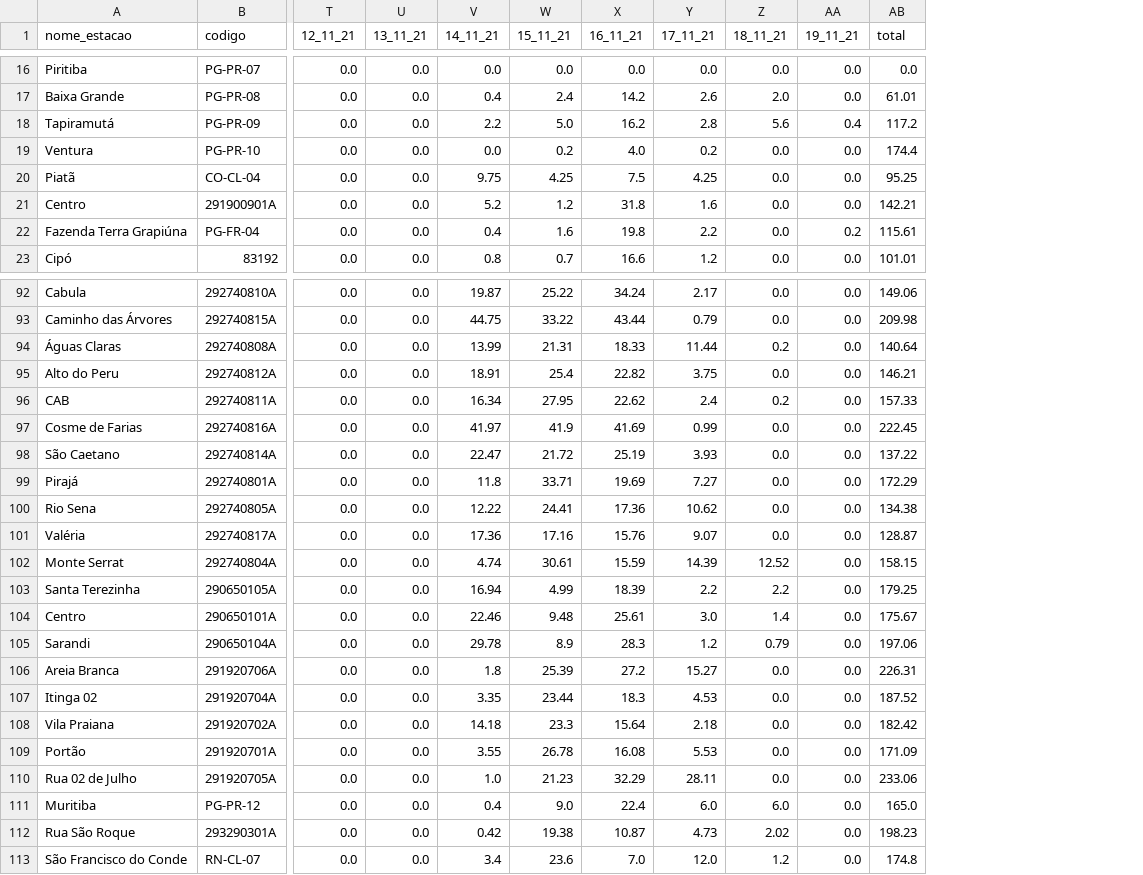
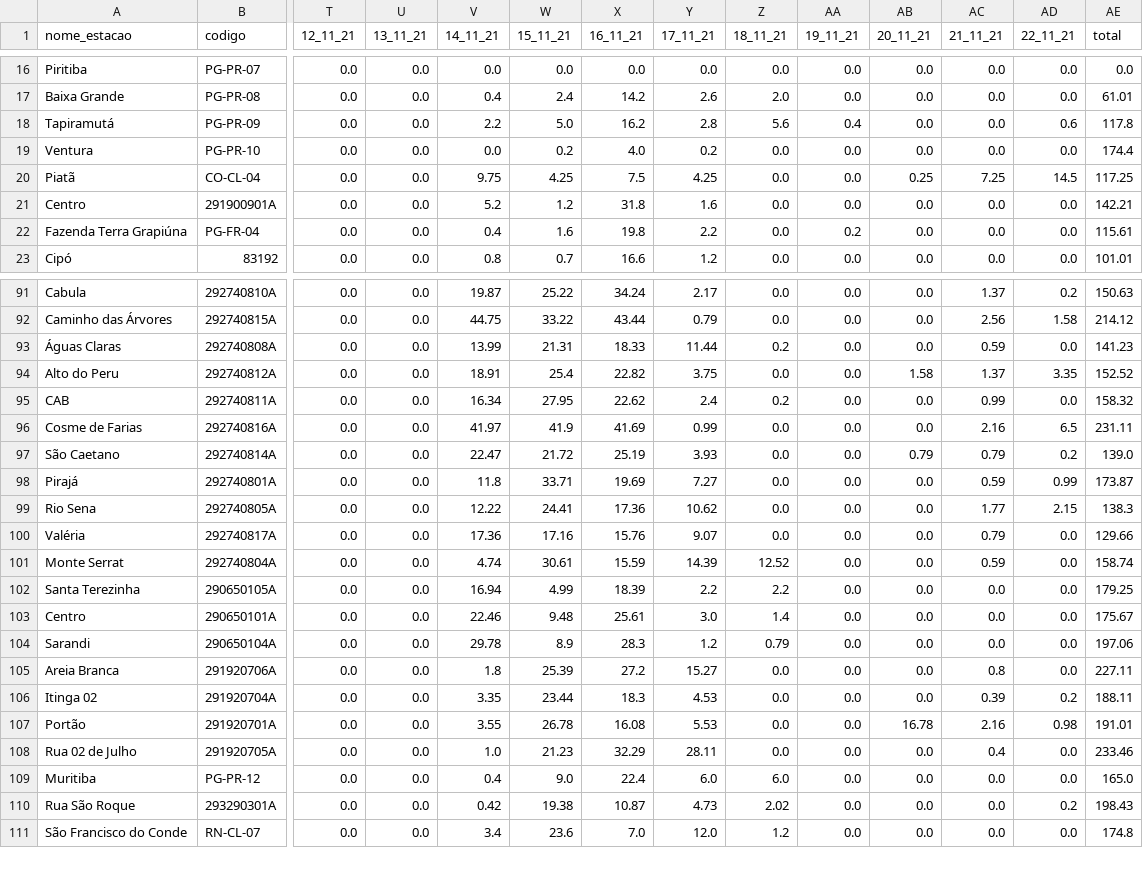
Before and after one commit to SantiagoAmaral/monitoramento1, a CSV file: dados/diario/2021/Novembro.csv, drawn as a sheet; only a part is shown, gaps mark what is left out; removed rows and columns are numbered as before the commit, all else as after; rows hold the shown columns only; the diff covers the shown part only; the diff names each change by its address in the sheet, - before the commit and + after, or states it on an @@ line.

```diff
--- a/dados/diario/2021/Novembro.csv
+++ b/dados/diario/2021/Novembro.csv
+column AB (20_11_21), rows 16-23: 0.0 | 0.0 | 0.0 | 0.0 | 0.25 | 0.0 | 0.0 | 0.0; rows 91-111: 0.0 | 0.0 | 0.0 | 1.58 | 0.0 | 0.0 | 0.79 | 0.0 | 0.0 | 0.0 | 0.0 | 0.0 | 0.0 | 0.0 | 0.0 | 0.0 | 16.78 | 0.0 | 0.0 | 0.0 | 0.0
+column AC (21_11_21), rows 16-23: 0.0 | 0.0 | 0.0 | 0.0 | 7.25 | 0.0 | 0.0 | 0.0; rows 91-111: 1.37 | 2.56 | 0.59 | 1.37 | 0.99 | 2.16 | 0.79 | 0.59 | 1.77 | 0.79 | 0.59 | 0.0 | 0.0 | 0.0 | 0.8 | 0.39 | 2.16 | 0.4 | 0.0 | 0.0 | 0.0
+column AD (22_11_21), rows 16-23: 0.0 | 0.0 | 0.6 | 0.0 | 14.5 | 0.0 | 0.0 | 0.0; rows 91-111: 0.2 | 1.58 | 0.0 | 3.35 | 0.0 | 6.5 | 0.2 | 0.99 | 2.15 | 0.0 | 0.0 | 0.0 | 0.0 | 0.0 | 0.0 | 0.2 | 0.98 | 0.0 | 0.0 | 0.2 | 0.0
-AE18 (total): 117.2
+AE18 (total): 117.8
-AE20 (total): 95.25
+AE20 (total): 117.25
-AE91 (total): 149.06
+AE91 (total): 150.63
-AE92 (total): 209.98
+AE92 (total): 214.12
-AE93 (total): 140.64
+AE93 (total): 141.23
-AE94 (total): 146.21
+AE94 (total): 152.52
-AE95 (total): 157.33
+AE95 (total): 158.32
-AE96 (total): 222.45
+AE96 (total): 231.11
-AE97 (total): 137.22
+AE97 (total): 139.0
-AE98 (total): 172.29
+AE98 (total): 173.87
-AE99 (total): 134.38
+AE99 (total): 138.3
-AE100 (total): 128.87
+AE100 (total): 129.66
-AE101 (total): 158.15
+AE101 (total): 158.74
-AE105 (total): 226.31
+AE105 (total): 227.11
-AE106 (total): 187.52
+AE106 (total): 188.11
-row 108: Vila Praiana | 291920702A | 0.0 | 0.0 | 14.18 | 23.3 | 15.64 | 2.18 | 0.0 | 0.0 | 182.42
-AE107 (total): 171.09
+AE107 (total): 191.01
-AE108 (total): 233.06
+AE108 (total): 233.46
-AE110 (total): 198.23
+AE110 (total): 198.43
```
Also changed, not shown: 1 removed row and 60 edited cells elsewhere in this file.
